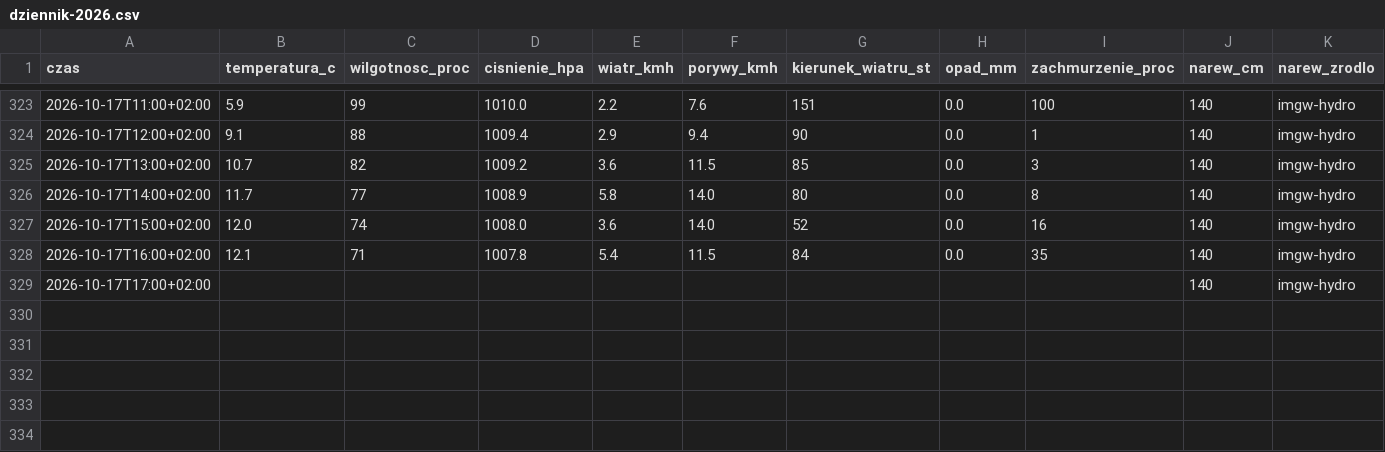
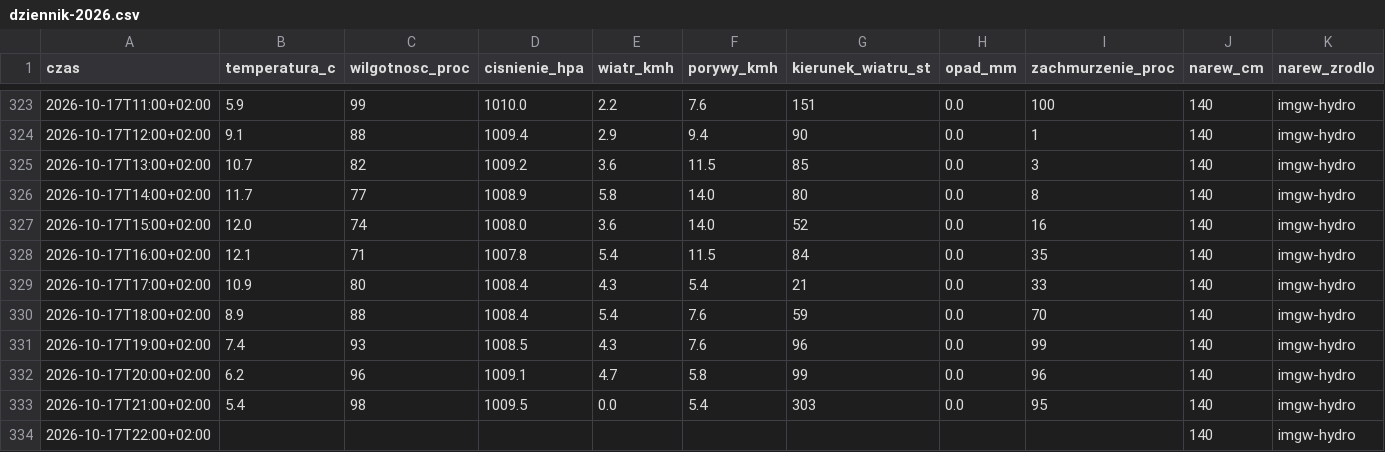
Before and after one commit to arturwyrzykowski/pogoda-tv, a CSV file: data/dziennik-2026.csv, drawn as a sheet; only a part is shown, gaps mark what is left out.

```diff
--- a/data/dziennik-2026.csv
+++ b/data/dziennik-2026.csv
@@ -328,2 +328,7 @@ czas,temperatura_c,wilgotnosc_proc,cisnienie_hpa,wiatr_kmh,porywy_kmh,kierunek_w
 2026-10-17T16:00+02:00,12.1,71,1007.8,5.4,11.5,84,0.0,35,140,imgw-hydro
-2026-10-17T17:00+02:00,,,,,,,,,140,imgw-hydro
+2026-10-17T17:00+02:00,10.9,80,1008.4,4.3,5.4,21,0.0,33,140,imgw-hydro
+2026-10-17T18:00+02:00,8.9,88,1008.4,5.4,7.6,59,0.0,70,140,imgw-hydro
+2026-10-17T19:00+02:00,7.4,93,1008.5,4.3,7.6,96,0.0,99,140,imgw-hydro
+2026-10-17T20:00+02:00,6.2,96,1009.1,4.7,5.8,99,0.0,96,140,imgw-hydro
+2026-10-17T21:00+02:00,5.4,98,1009.5,0.0,5.4,303,0.0,95,140,imgw-hydro
+2026-10-17T22:00+02:00,,,,,,,,,140,imgw-hydro
```
Also changed, not shown: 1 other file.
